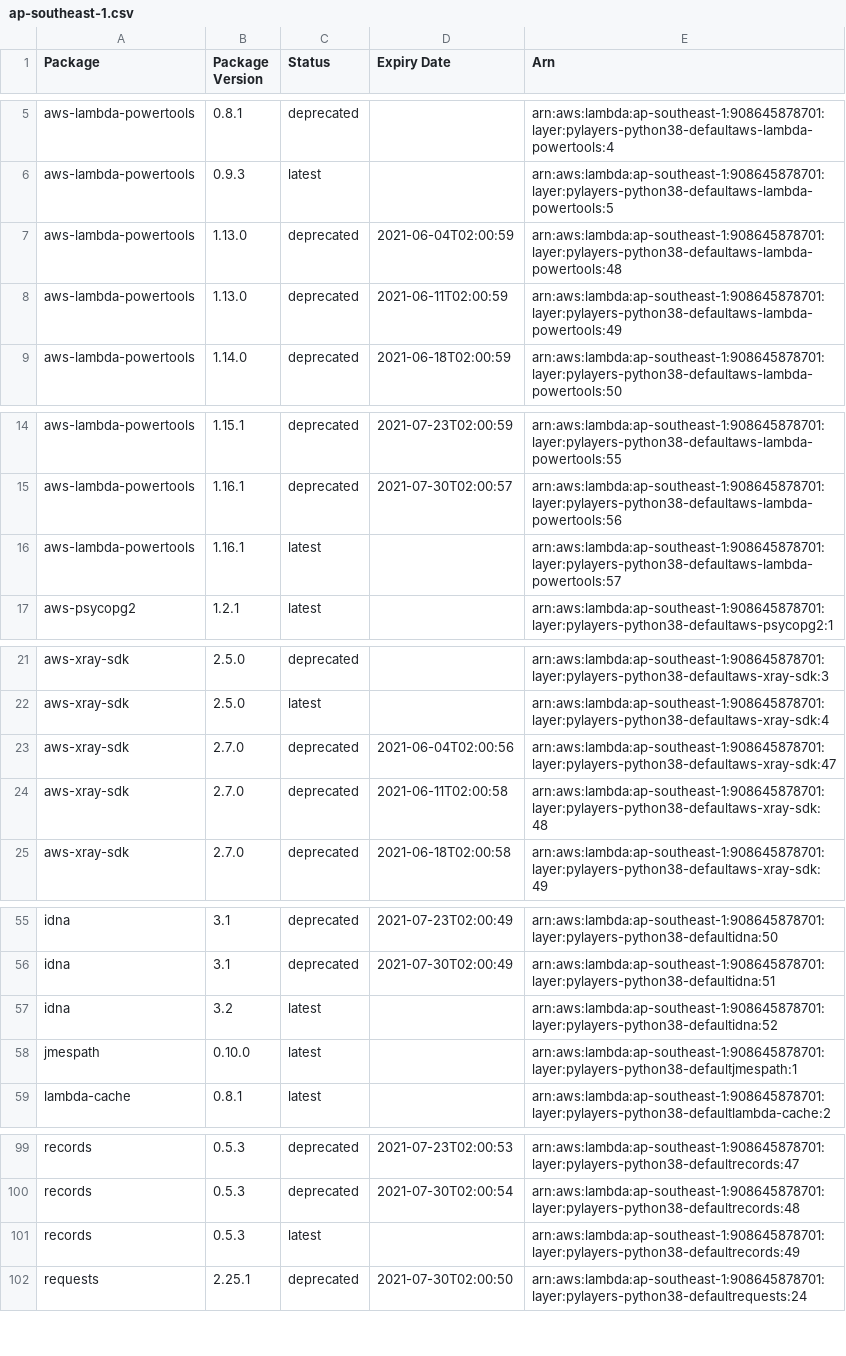
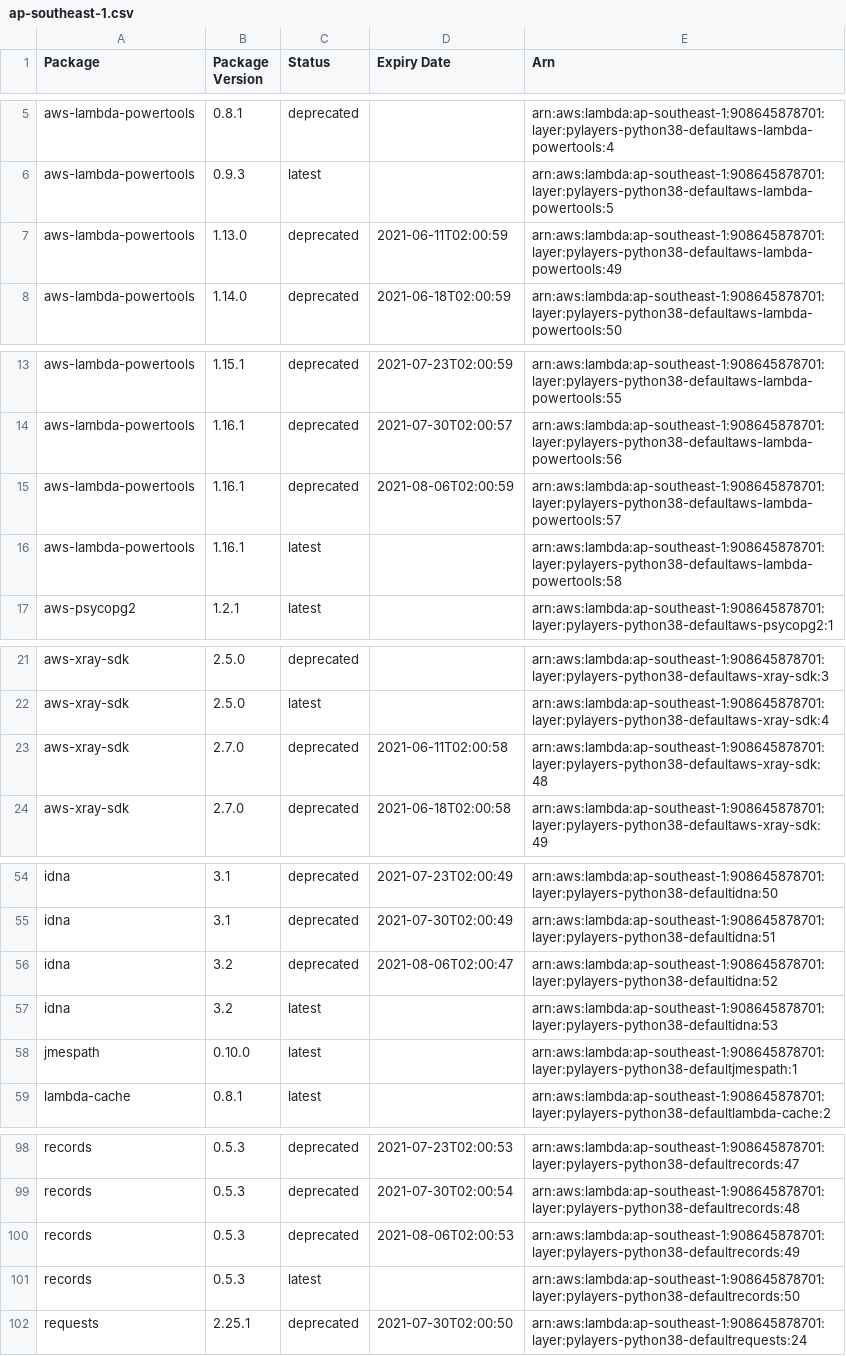
Before and after one commit to keithrozario/KLayers-default, a CSV file: deployments/python3.8/arns/ap-southeast-1.csv, drawn as a sheet; only a part is shown, gaps mark what is left out; the diff covers the shown part only.

```diff
--- a/deployments/python3.8/arns/ap-southeast-1.csv
+++ b/deployments/python3.8/arns/ap-southeast-1.csv
@@ -6,3 +6,2 @@ aws-lambda-powertools,0.8.1,deprecated,,arn:aws:lambda:ap-southeast-1:9086458787
 aws-lambda-powertools,0.9.3,latest,,arn:aws:lambda:ap-southeast-1:908645878701:layer:pylayers-python38-defaultaws-lambda-powertools:5
-aws-lambda-powertools,1.13.0,deprecated,2021-06-04T02:00:59,arn:aws:lambda:ap-southeast-1:908645878701:layer:pylayers-python38-defaultaws-lambda-powertools:48
 aws-lambda-powertools,1.13.0,deprecated,2021-06-11T02:00:59,arn:aws:lambda:ap-southeast-1:908645878701:layer:pylayers-python38-defaultaws-lambda-powertools:49
@@ -15,3 +14,4 @@ aws-lambda-powertools,1.15.1,deprecated,2021-07-23T02:00:59,arn:aws:lambda:ap-so
 aws-lambda-powertools,1.16.1,deprecated,2021-07-30T02:00:57,arn:aws:lambda:ap-southeast-1:908645878701:layer:pylayers-python38-defaultaws-lambda-powertools:56
-aws-lambda-powertools,1.16.1,latest,,arn:aws:lambda:ap-southeast-1:908645878701:layer:pylayers-python38-defaultaws-lambda-powertools:57
+aws-lambda-powertools,1.16.1,deprecated,2021-08-06T02:00:59,arn:aws:lambda:ap-southeast-1:908645878701:layer:pylayers-python38-defaultaws-lambda-powertools:57
+aws-lambda-powertools,1.16.1,latest,,arn:aws:lambda:ap-southeast-1:908645878701:layer:pylayers-python38-defaultaws-lambda-powertools:58
 aws-psycopg2,1.2.1,latest,,arn:aws:lambda:ap-southeast-1:908645878701:layer:pylayers-python38-defaultaws-psycopg2:1
@@ -22,3 +22,2 @@ aws-xray-sdk,2.5.0,deprecated,,arn:aws:lambda:ap-southeast-1:908645878701:layer:
 aws-xray-sdk,2.5.0,latest,,arn:aws:lambda:ap-southeast-1:908645878701:layer:pylayers-python38-defaultaws-xray-sdk:4
-aws-xray-sdk,2.7.0,deprecated,2021-06-04T02:00:56,arn:aws:lambda:ap-southeast-1:908645878701:layer:pylayers-python38-defaultaws-xray-sdk:47
 aws-xray-sdk,2.7.0,deprecated,2021-06-11T02:00:58,arn:aws:lambda:ap-southeast-1:908645878701:layer:pylayers-python38-defaultaws-xray-sdk:48
@@ -56,3 +55,4 @@ idna,3.1,deprecated,2021-07-23T02:00:49,arn:aws:lambda:ap-southeast-1:9086458787
 idna,3.1,deprecated,2021-07-30T02:00:49,arn:aws:lambda:ap-southeast-1:908645878701:layer:pylayers-python38-defaultidna:51
-idna,3.2,latest,,arn:aws:lambda:ap-southeast-1:908645878701:layer:pylayers-python38-defaultidna:52
+idna,3.2,deprecated,2021-08-06T02:00:47,arn:aws:lambda:ap-southeast-1:908645878701:layer:pylayers-python38-defaultidna:52
+idna,3.2,latest,,arn:aws:lambda:ap-southeast-1:908645878701:layer:pylayers-python38-defaultidna:53
 jmespath,0.10.0,latest,,arn:aws:lambda:ap-southeast-1:908645878701:layer:pylayers-python38-defaultjmespath:1
@@ -100,3 +99,4 @@ records,0.5.3,deprecated,2021-07-23T02:00:53,arn:aws:lambda:ap-southeast-1:90864
 records,0.5.3,deprecated,2021-07-30T02:00:54,arn:aws:lambda:ap-southeast-1:908645878701:layer:pylayers-python38-defaultrecords:48
-records,0.5.3,latest,,arn:aws:lambda:ap-southeast-1:908645878701:layer:pylayers-python38-defaultrecords:49
+records,0.5.3,deprecated,2021-08-06T02:00:53,arn:aws:lambda:ap-southeast-1:908645878701:layer:pylayers-python38-defaultrecords:49
+records,0.5.3,latest,,arn:aws:lambda:ap-southeast-1:908645878701:layer:pylayers-python38-defaultrecords:50
 requests,2.25.1,deprecated,2021-07-30T02:00:50,arn:aws:lambda:ap-southeast-1:908645878701:layer:pylayers-python38-defaultrequests:24
```
Also changed, not shown: 4 added rows, 5 removed rows and 4 edited cells elsewhere in this file, 4 other files.
